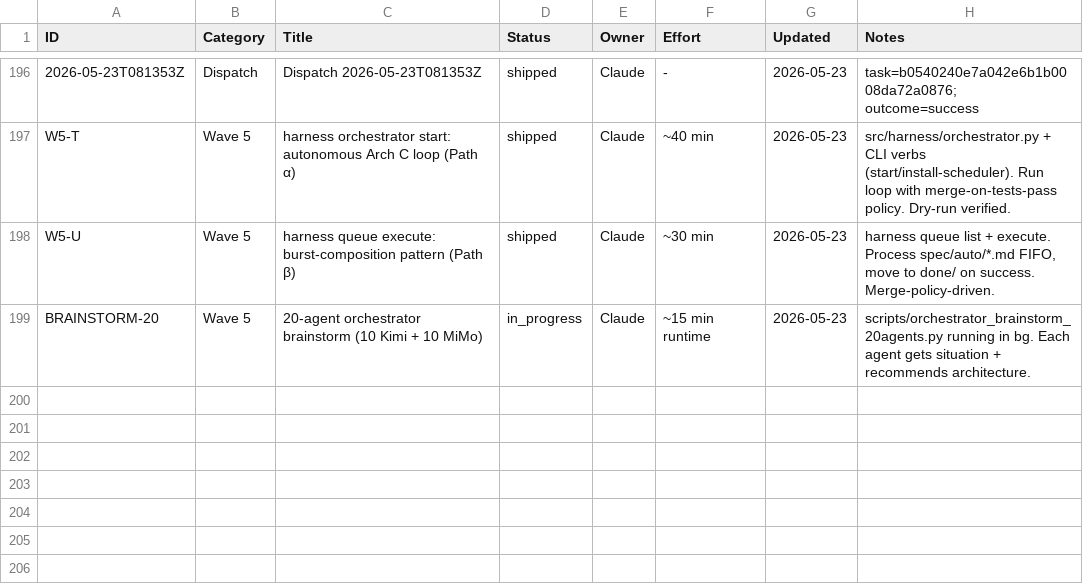
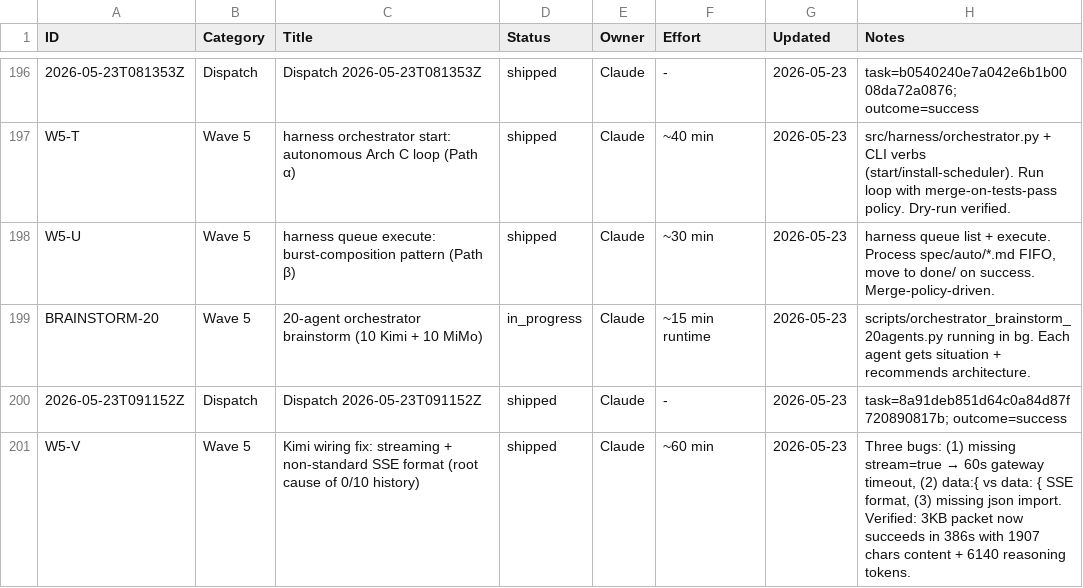
Before and after one commit to xaxiuegg/xaxiu-harness, a CSV file: coord/STATUS.csv, drawn as a sheet; only a part is shown, gaps mark what is left out.

```diff
--- a/coord/STATUS.csv
+++ b/coord/STATUS.csv
@@ -199 +199,3 @@ W5-U,Wave 5,harness queue execute: burst-composition pattern (Path β),shipped,C
 BRAINSTORM-20,Wave 5,20-agent orchestrator brainstorm (10 Kimi + 10 MiMo),in_progress,Claude,~15 min runtime,2026-05-23,scripts/orchestrator_brainstorm_20agents.py running in bg. Each agent gets situation + recommends architecture.
+2026-05-23T091152Z,Dispatch,Dispatch 2026-05-23T091152Z,shipped,Claude,-,2026-05-23,task=8a91deb851d64c0a84d87f720890817b; outcome=success
+W5-V,Wave 5,Kimi wiring fix: streaming + non-standard SSE format (root cause of 0/10 history),shipped,Claude,~60 min,2026-05-23,"Three bugs: (1) missing stream=true → 60s gateway timeout, (2) data:{ vs data: { SSE format, (3) missing json import. Verified: 3KB packet now succeeds in 386s with 1907 chars content + 6140 reasoning tokens."
```
Also changed, not shown: 3 other files.
